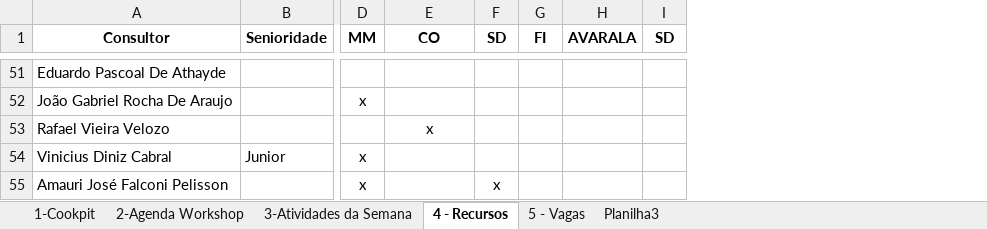
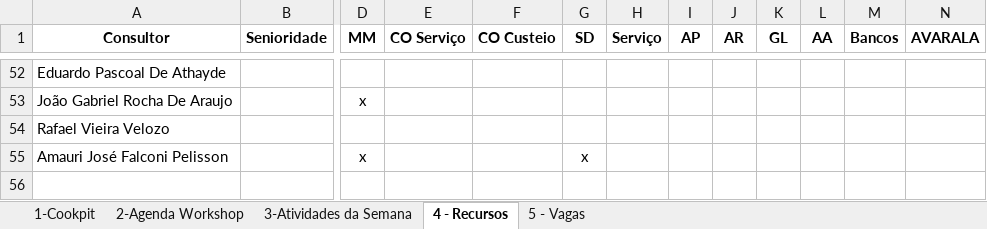
Before and after one commit to giovannaz-ctrl/Recursos, an Excel workbook: alocacao_controle_otimizado.xlsx, sheet 4 - Recursos, drawn as a sheet; only a part is shown, gaps mark what is left out; values as stored, in another font and other column widths than the file's, no borders; removed rows and columns are numbered as before the commit, all else as after; the diff covers the shown part only; the diff names each change by its address in the sheet, - before the commit and + after, or states it on an @@ line.

```diff
--- a/alocacao_controle_otimizado.xlsx (sheet 4 - Recursos)
+++ b/alocacao_controle_otimizado.xlsx (sheet 4 - Recursos)
-sheet tab: Planilha3
+column E (CO Serviço), empty
+column H (Serviço), empty
+column J (AR), empty
+column K (GL), empty
+column L (AA), empty
+column M (Bancos), empty
-column I (SD), empty
-F1: CO
+F1: CO Custeio
-I1: FI
+I1: AP
-F54 (CO Custeio): x
+F54 (CO Custeio): (empty)
@@ row 54 moved to row 44: Vinicius Diniz Cabral @@
```
Also changed, not shown: 19 edited cells elsewhere in this sheet, sheet 1-Cookpit, hidden cells.
